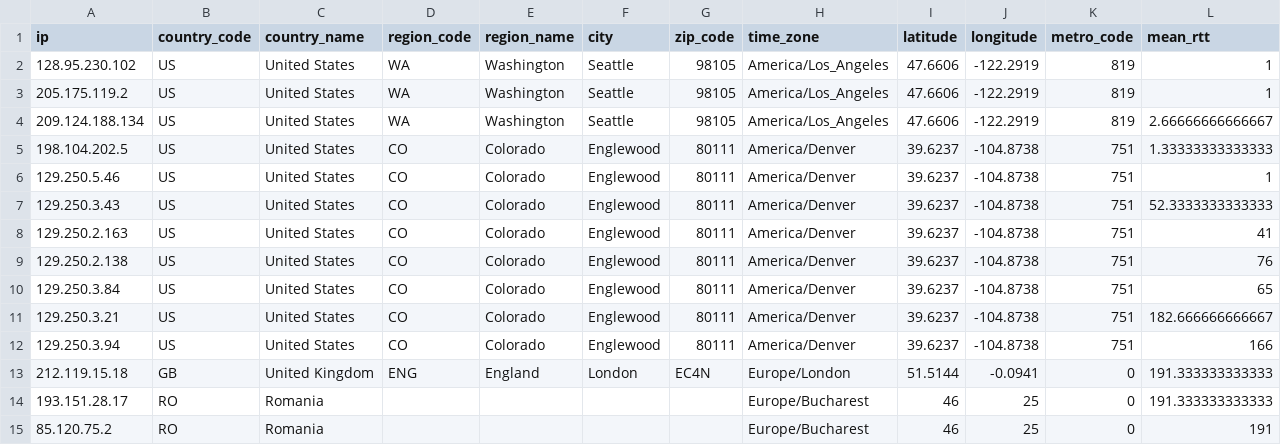
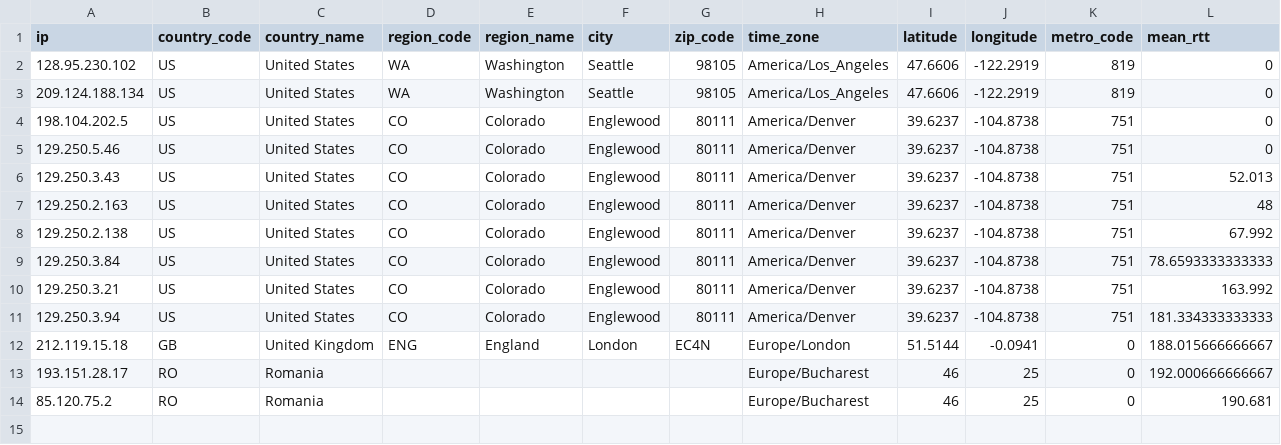
Before and after one commit to brianhigh/visual-tracerouter, a CSV file: data/www_gov_ro/ipinfo.csv, drawn as a sheet.

```diff
--- a/data/www_gov_ro/ipinfo.csv
+++ b/data/www_gov_ro/ipinfo.csv
@@ -1,15 +1,14 @@
 "ip","country_code","country_name","region_code","region_name","city","zip_code","time_zone","latitude","longitude","metro_code","mean_rtt"
-"128.95.230.102","US","United States","WA","Washington","Seattle","98105","America/Los_Angeles",47.6606,-122.2919,"819",1
-"205.175.119.2","US","United States","WA","Washington","Seattle","98105","America/Los_Angeles",47.6606,-122.2919,"819",1
-"209.124.188.134","US","United States","WA","Washington","Seattle","98105","America/Los_Angeles",47.6606,-122.2919,"819",2.66666666666667
-"198.104.202.5","US","United States","CO","Colorado","Englewood","80111","America/Denver",39.6237,-104.8738,"751",1.33333333333333
-"129.250.5.46","US","United States","CO","Colorado","Englewood","80111","America/Denver",39.6237,-104.8738,"751",1
-"129.250.3.43","US","United States","CO","Colorado","Englewood","80111","America/Denver",39.6237,-104.8738,"751",52.3333333333333
-"129.250.2.163","US","United States","CO","Colorado","Englewood","80111","America/Denver",39.6237,-104.8738,"751",41
-"129.250.2.138","US","United States","CO","Colorado","Englewood","80111","America/Denver",39.6237,-104.8738,"751",76
-"129.250.3.84","US","United States","CO","Colorado","Englewood","80111","America/Denver",39.6237,-104.8738,"751",65
-"129.250.3.21","US","United States","CO","Colorado","Englewood","80111","America/Denver",39.6237,-104.8738,"751",182.666666666667
-"129.250.3.94","US","United States","CO","Colorado","Englewood","80111","America/Denver",39.6237,-104.8738,"751",166
-"212.119.15.18","GB","United Kingdom","ENG","England","London","EC4N","Europe/London",51.5144,-0.0941,"0",191.333333333333
-"193.151.28.17","RO","Romania","","","","","Europe/Bucharest",46,25,"0",191.333333333333
-"85.120.75.2","RO","Romania","","","","","Europe/Bucharest",46,25,"0",191
+"128.95.230.102","US","United States","WA","Washington","Seattle","98105","America/Los_Angeles",47.6606,-122.2919,"819",0
+"209.124.188.134","US","United States","WA","Washington","Seattle","98105","America/Los_Angeles",47.6606,-122.2919,"819",0
+"198.104.202.5","US","United States","CO","Colorado","Englewood","80111","America/Denver",39.6237,-104.8738,"751",0
+"129.250.5.46","US","United States","CO","Colorado","Englewood","80111","America/Denver",39.6237,-104.8738,"751",0
+"129.250.3.43","US","United States","CO","Colorado","Englewood","80111","America/Denver",39.6237,-104.8738,"751",52.013
+"129.250.2.163","US","United States","CO","Colorado","Englewood","80111","America/Denver",39.6237,-104.8738,"751",48
+"129.250.2.138","US","United States","CO","Colorado","Englewood","80111","America/Denver",39.6237,-104.8738,"751",67.992
+"129.250.3.84","US","United States","CO","Colorado","Englewood","80111","America/Denver",39.6237,-104.8738,"751",78.6593333333333
+"129.250.3.21","US","United States","CO","Colorado","Englewood","80111","America/Denver",39.6237,-104.8738,"751",163.992
+"129.250.3.94","US","United States","CO","Colorado","Englewood","80111","America/Denver",39.6237,-104.8738,"751",181.334333333333
+"212.119.15.18","GB","United Kingdom","ENG","England","London","EC4N","Europe/London",51.5144,-0.0941,"0",188.015666666667
+"193.151.28.17","RO","Romania","","","","","Europe/Bucharest",46,25,"0",192.000666666667
+"85.120.75.2","RO","Romania","","","","","Europe/Bucharest",46,25,"0",190.681
```
Also changed, not shown: data/www_cubagob_cu/ipinfo.csv, data/www_gov_bb/route.csv, 20 other files.
